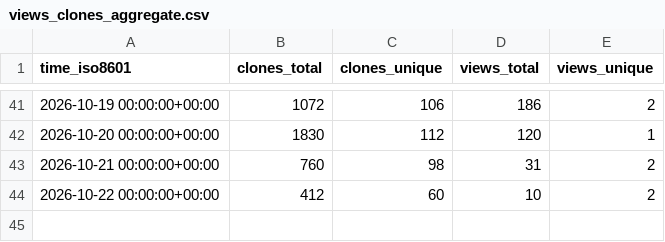
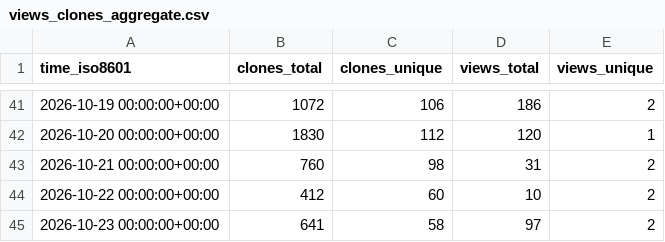
Before and after one commit to areatu/SonoForge, a CSV file: areatu/SonoForge/ghrs-data/views_clones_aggregate.csv, drawn as a sheet; only a part is shown, gaps mark what is left out; the diff names each change by its address in the sheet, - before the commit and + after, or states it on an @@ line.

```diff
--- a/areatu/SonoForge/ghrs-data/views_clones_aggregate.csv
+++ b/areatu/SonoForge/ghrs-data/views_clones_aggregate.csv
+row 45: 2026-10-23 00:00:00+00:00 | 641 | 58 | 97 | 2
```
Also changed, not shown: 1 other file.
